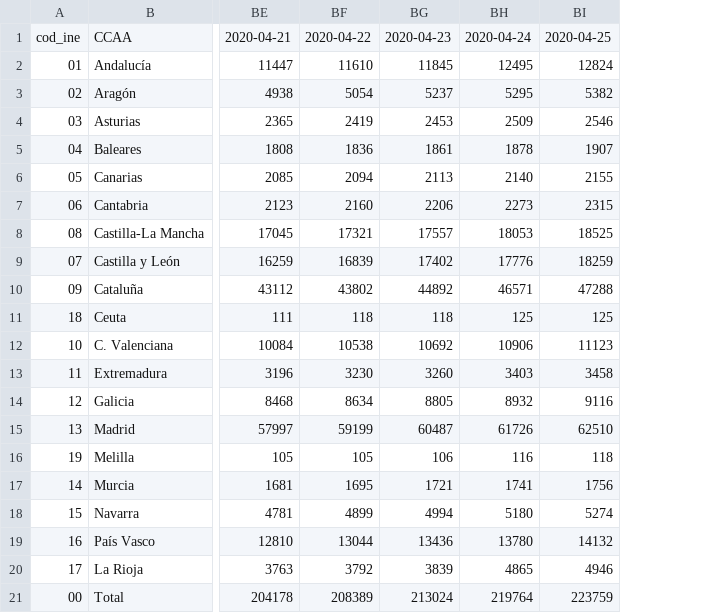
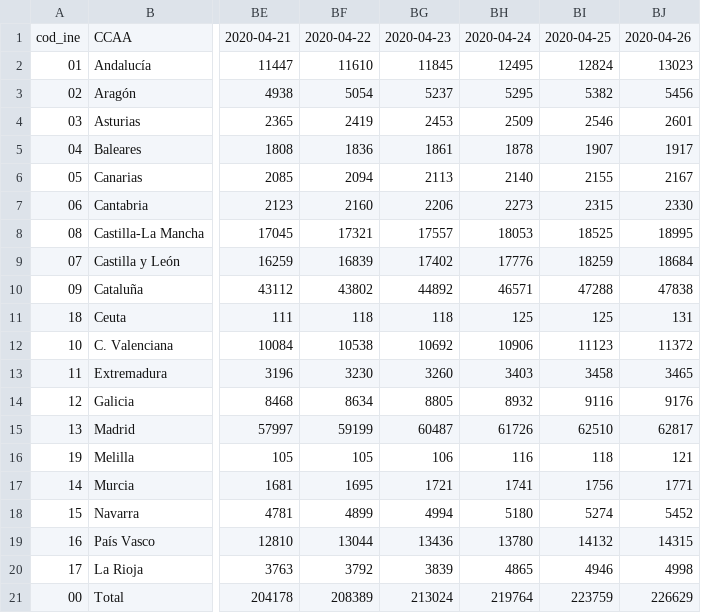
Before and after one commit to nachomcapella/Covid-19-dashboard-with-Shiny, a CSV file: data/ccaa_covid19_casos.csv, drawn as a sheet; only a part is shown, gaps mark what is left out; the diff names each change by its address in the sheet, - before the commit and + after, or states it on an @@ line.

Commit message:
data updated

```diff
--- a/data/ccaa_covid19_casos.csv
+++ b/data/ccaa_covid19_casos.csv
+column BJ, rows 1-21: 2020-04-26 | 13023 | 5456 | 2601 | 1917 | 2167 | 2330 | 18995 | 18684 | 47838 | 131 | 11372 | 3465 | 9176 | 62817 | 121 | 1771 | 5452 | 14315 | 4998 | 226629
```
Also changed, not shown: data/nacional_covid19.csv, 1 other file.
